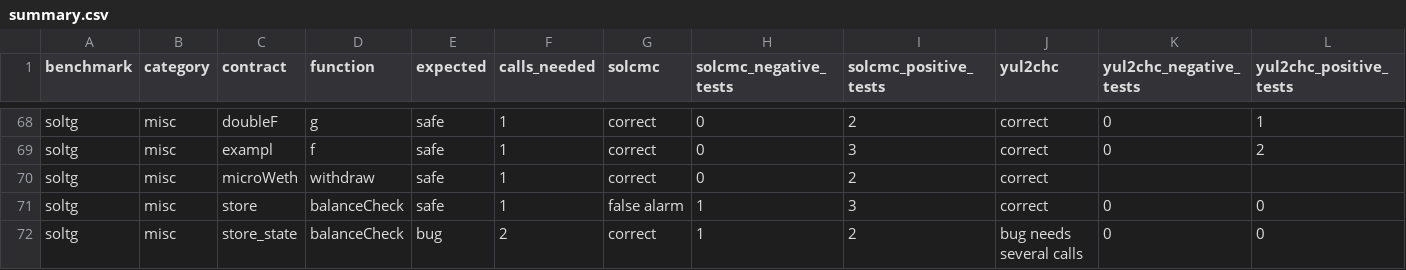
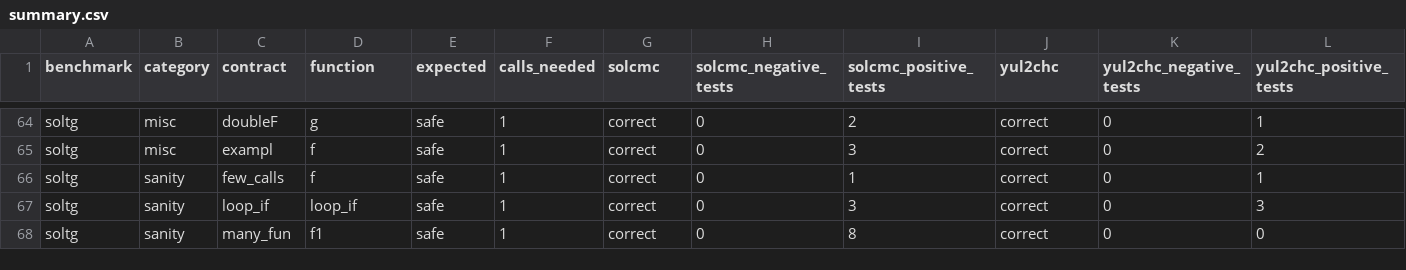
Before and after one commit to MarcoDiIanni9631/SmartHornTest, a CSV file: experiments/summary.csv, drawn as a sheet; only a part is shown, gaps mark what is left out; the shorter side is filled out with more unchanged rows; rows hold the shown columns only; the diff covers the shown part only; the diff names each change by its address in the sheet, - before the commit and + after, or states it on an @@ line.

```diff
--- a/experiments/summary.csv
+++ b/experiments/summary.csv
-row 70: soltg | misc | microWeth | withdraw | safe | 1 | correct | 0 | 2 | correct
-row 71: soltg | misc | store | balanceCheck | safe | 1 | false alarm | 1 | 3 | correct | 0 | 0
-row 72: soltg | misc | store_state | balanceCheck | bug | 2 | correct | 1 | 2 | bug needs several calls | 0 | 0
```
Also changed, not shown: 7 removed rows and 2 edited cells elsewhere in this file, 40 other files.
